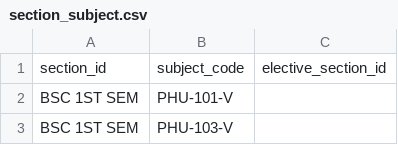
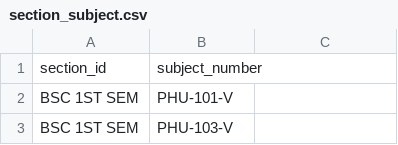
Before and after one commit to geekgurjar/smart-scheduler-csv, a CSV file: Physics Dept/section_subject.csv, drawn as a sheet; only a part is shown; removed rows and columns are numbered as before the commit, all else as after; the diff names each change by its address in the sheet, - before the commit and + after, or states it on an @@ line.

Commit message:
Physics_dept_updated

```diff
--- a/Physics Dept/section_subject.csv
+++ b/Physics Dept/section_subject.csv
-row 1: section_id | subject_code | elective_section_id
+row 1: section_id | subject_number
```
Also changed, not shown: Physics Dept/subject_teacher.csv, 4 other files.
